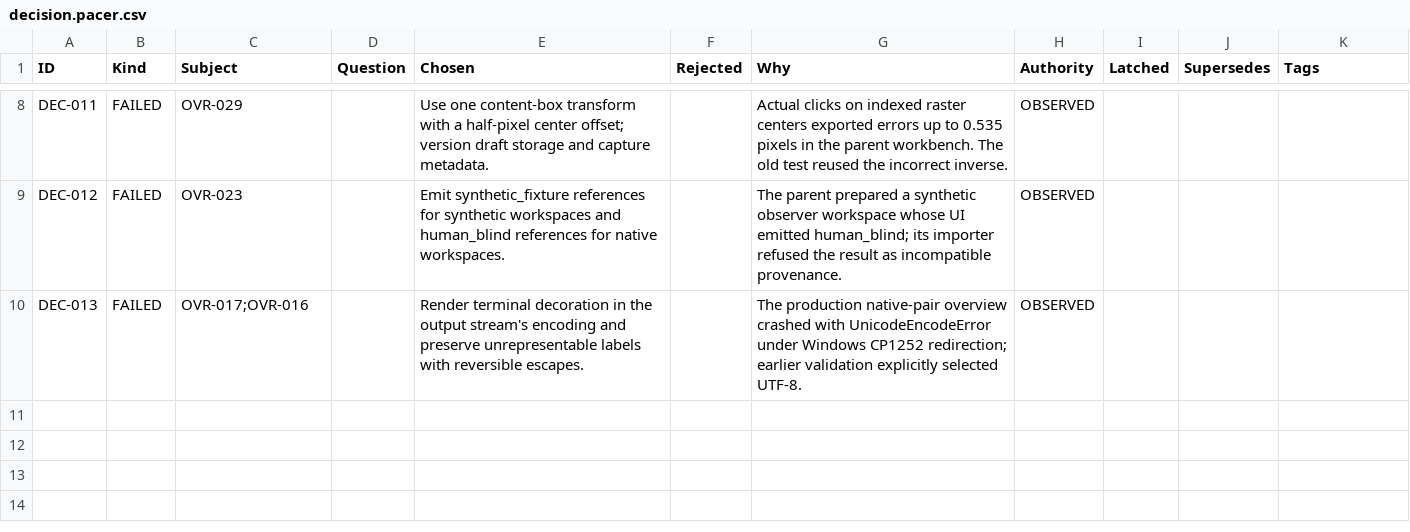
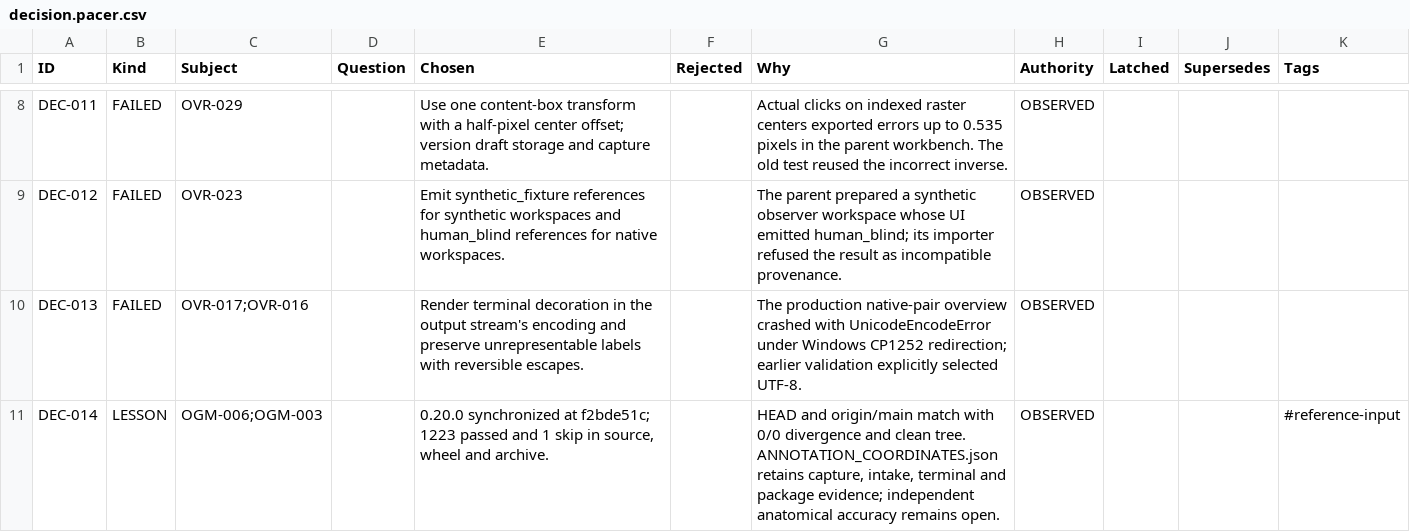
Before and after one commit to deadcoast/facemath, a CSV file: src/.pacer/decision.pacer.csv, drawn as a sheet; only a part is shown, gaps mark what is left out.

```diff
--- a/src/.pacer/decision.pacer.csv
+++ b/src/.pacer/decision.pacer.csv
@@ -10 +10,2 @@ DEC-012,FAILED,OVR-023,,Emit synthetic_fixture references for synthetic workspac
 DEC-013,FAILED,OVR-017;OVR-016,,Render terminal decoration in the output stream's encoding and preserve unrepresentable labels with reversible escapes.,,The production native-pair overview crashed with UnicodeEncodeError under Windows CP1252 redirection; earlier validation explicitly selected UTF-8.,OBSERVED,,,
+DEC-014,LESSON,OGM-006;OGM-003,,"0.20.0 synchronized at f2bde51c; 1223 passed and 1 skip in source, wheel and archive.",,"HEAD and origin/main match with 0/0 divergence and clean tree. ANNOTATION_COORDINATES.json retains capture, intake, terminal and package evidence; independent anatomical accuracy remains open.",OBSERVED,,,#reference-input
```
Also changed, not shown: src/.pacer/archive/nodule.pacer.csv, src/.pacer/archive/todo.pacer.csv, 3 other files.
